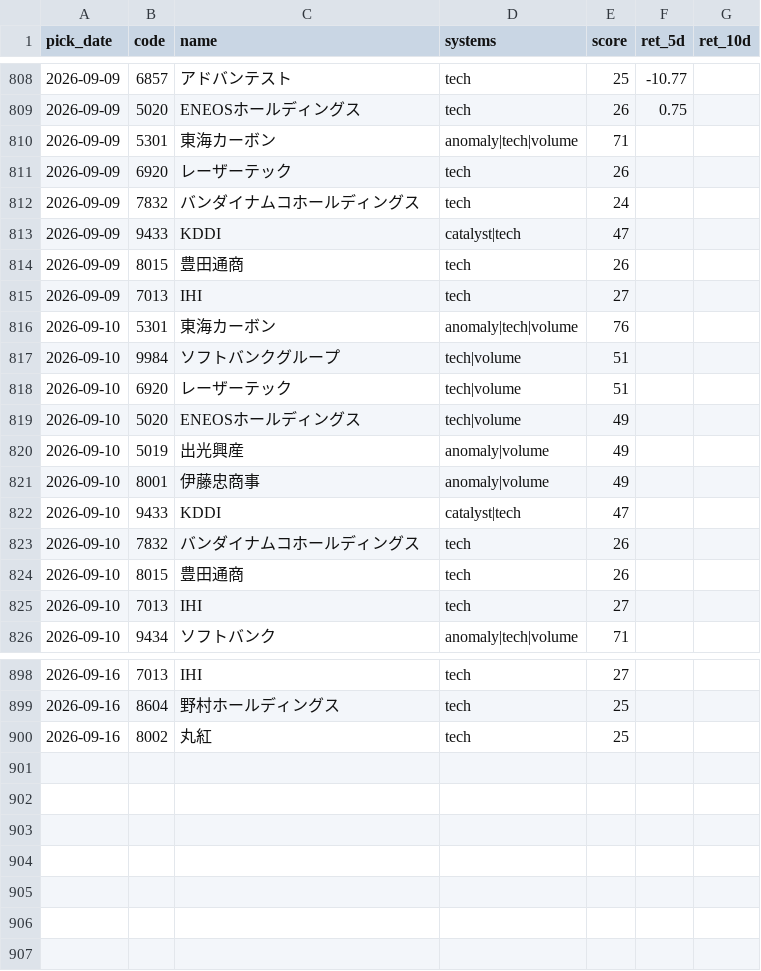
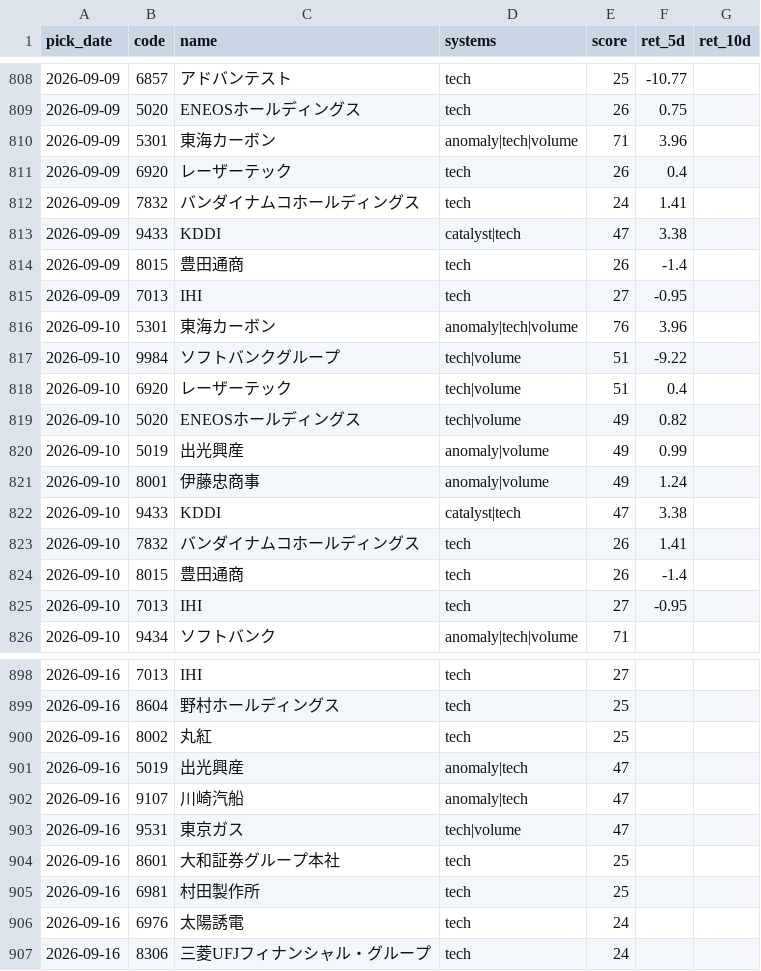
Before and after one commit to Resapan159/Kabu-app, a CSV file: history/results.csv, drawn as a sheet; only a part is shown, gaps mark what is left out; the diff covers the shown part only.

```diff
--- a/history/results.csv
+++ b/history/results.csv
@@ -809,18 +809,18 @@ pick_date,code,name,systems,score,ret_5d,ret_10d
 2026-09-09,5020,ENEOSホールディングス,tech,26,0.75,
-2026-09-09,5301,東海カーボン,anomaly|tech|volume,71,,
-2026-09-09,6920,レーザーテック,tech,26,,
-2026-09-09,7832,バンダイナムコホールディングス,tech,24,,
-2026-09-09,9433,KDDI,catalyst|tech,47,,
-2026-09-09,8015,豊田通商,tech,26,,
-2026-09-09,7013,IHI,tech,27,,
-2026-09-10,5301,東海カーボン,anomaly|tech|volume,76,,
-2026-09-10,9984,ソフトバンクグループ,tech|volume,51,,
-2026-09-10,6920,レーザーテック,tech|volume,51,,
-2026-09-10,5020,ENEOSホールディングス,tech|volume,49,,
-2026-09-10,5019,出光興産,anomaly|volume,49,,
-2026-09-10,8001,伊藤忠商事,anomaly|volume,49,,
-2026-09-10,9433,KDDI,catalyst|tech,47,,
-2026-09-10,7832,バンダイナムコホールディングス,tech,26,,
-2026-09-10,8015,豊田通商,tech,26,,
-2026-09-10,7013,IHI,tech,27,,
+2026-09-09,5301,東海カーボン,anomaly|tech|volume,71,3.96,
+2026-09-09,6920,レーザーテック,tech,26,0.4,
+2026-09-09,7832,バンダイナムコホールディングス,tech,24,1.41,
+2026-09-09,9433,KDDI,catalyst|tech,47,3.38,
+2026-09-09,8015,豊田通商,tech,26,-1.4,
+2026-09-09,7013,IHI,tech,27,-0.95,
+2026-09-10,5301,東海カーボン,anomaly|tech|volume,76,3.96,
+2026-09-10,9984,ソフトバンクグループ,tech|volume,51,-9.22,
+2026-09-10,6920,レーザーテック,tech|volume,51,0.4,
+2026-09-10,5020,ENEOSホールディングス,tech|volume,49,0.82,
+2026-09-10,5019,出光興産,anomaly|volume,49,0.99,
+2026-09-10,8001,伊藤忠商事,anomaly|volume,49,1.24,
+2026-09-10,9433,KDDI,catalyst|tech,47,3.38,
+2026-09-10,7832,バンダイナムコホールディングス,tech,26,1.41,
+2026-09-10,8015,豊田通商,tech,26,-1.4,
+2026-09-10,7013,IHI,tech,27,-0.95,
 2026-09-10,9434,ソフトバンク,anomaly|tech|volume,71,,
@@ -900 +900,8 @@ pick_date,code,name,systems,score,ret_5d,ret_10d
 2026-09-16,8002,丸紅,tech,25,,
+2026-09-16,5019,出光興産,anomaly|tech,47,,
+2026-09-16,9107,川崎汽船,anomaly|tech,47,,
+2026-09-16,9531,東京ガス,tech|volume,47,,
+2026-09-16,8601,大和証券グループ本社,tech,25,,
+2026-09-16,6981,村田製作所,tech,25,,
+2026-09-16,6976,太陽誘電,tech,24,,
+2026-09-16,8306,三菱UFJフィナンシャル・グループ,tech,24,,
```
Also changed, not shown: 20 edited cells elsewhere in this file, history/picks.csv, 3 other files.
